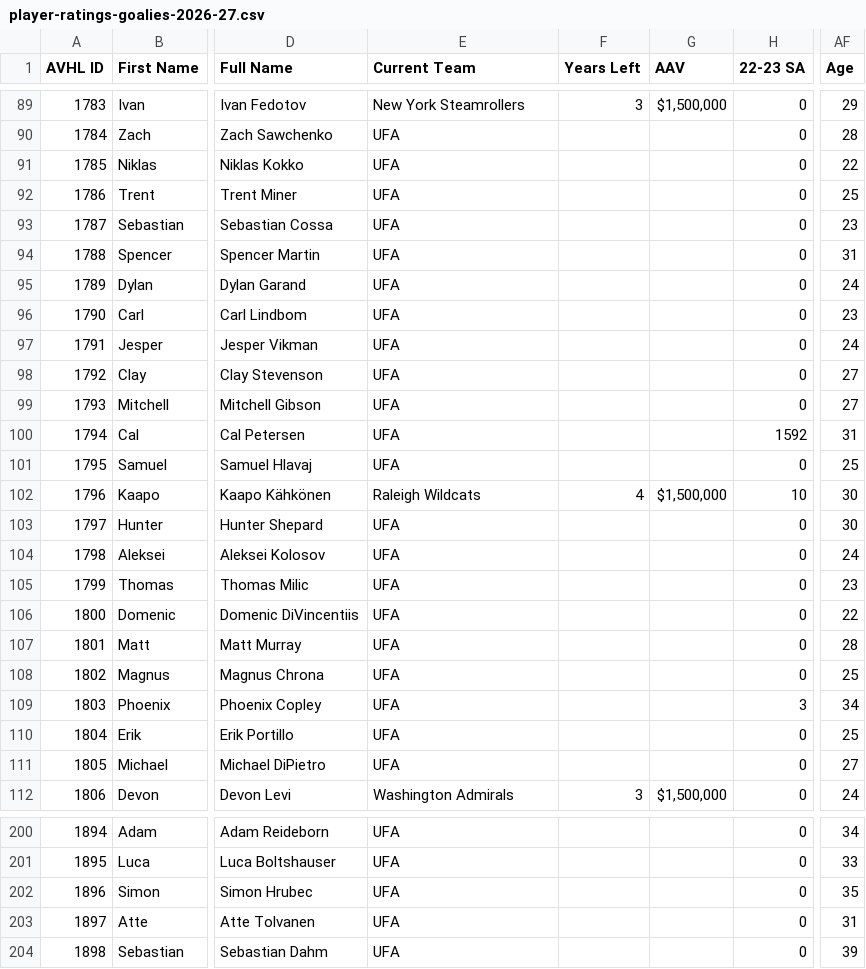
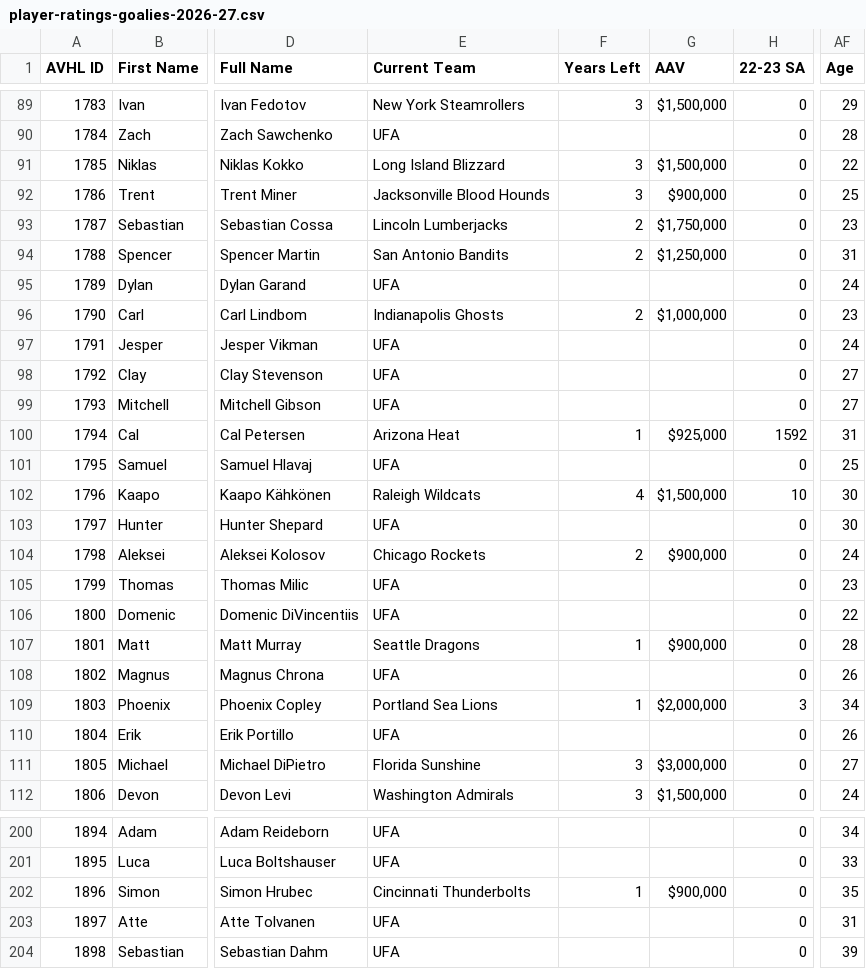
Before and after one commit to chrisbelcher249/avhl-site, a CSV file: data/source/player-ratings-goalies-2026-27.csv, drawn as a sheet; only a part is shown, gaps mark what is left out; the diff covers the shown part only; the diff names each change by its address in the sheet, - before the commit and + after, or states it on an @@ line.

```diff
--- a/data/source/player-ratings-goalies-2026-27.csv
+++ b/data/source/player-ratings-goalies-2026-27.csv
-E91 (Current Team): UFA
+E91 (Current Team): Long Island Blizzard
-F91:F92 (Years Left): (empty)
+F91:F92 (Years Left): 3
-G91 (AAV): (empty)
+G91 (AAV): $1,500,000
-E92 (Current Team): UFA
+E92 (Current Team): Jacksonville Blood Hounds
-G92 (AAV): (empty)
+G92 (AAV): $900,000
-E93 (Current Team): UFA
+E93 (Current Team): Lincoln Lumberjacks
-F93:F94 (Years Left): (empty)
+F93:F94 (Years Left): 2
-G93 (AAV): (empty)
+G93 (AAV): $1,750,000
-E94 (Current Team): UFA
+E94 (Current Team): San Antonio Bandits
-G94 (AAV): (empty)
+G94 (AAV): $1,250,000
-E96 (Current Team): UFA
+E96 (Current Team): Indianapolis Ghosts
-F96 (Years Left): (empty)
+F96 (Years Left): 2
-G96 (AAV): (empty)
+G96 (AAV): $1,000,000
-E100 (Current Team): UFA
+E100 (Current Team): Arizona Heat
-F100 (Years Left): (empty)
+F100 (Years Left): 1
-G100 (AAV): (empty)
+G100 (AAV): $925,000
-E104 (Current Team): UFA
+E104 (Current Team): Chicago Rockets
-F104 (Years Left): (empty)
+F104 (Years Left): 2
-G104 (AAV): (empty)
+G104 (AAV): $900,000
-E107 (Current Team): UFA
+E107 (Current Team): Seattle Dragons
-F107 (Years Left): (empty)
+F107 (Years Left): 1
-G107 (AAV): (empty)
+G107 (AAV): $900,000
-AF108 (Age): 25
+AF108 (Age): 26
-E109 (Current Team): UFA
+E109 (Current Team): Portland Sea Lions
-F109 (Years Left): (empty)
+F109 (Years Left): 1
-G109 (AAV): (empty)
+G109 (AAV): $2,000,000
-AF110 (Age): 25
+AF110 (Age): 26
-E111 (Current Team): UFA
+E111 (Current Team): Florida Sunshine
-F111 (Years Left): (empty)
+F111 (Years Left): 3
-G111 (AAV): (empty)
+G111 (AAV): $3,000,000
-E202 (Current Team): UFA
+E202 (Current Team): Cincinnati Thunderbolts
-F202 (Years Left): (empty)
+F202 (Years Left): 1
-G202 (AAV): (empty)
+G202 (AAV): $900,000
```
Also changed, not shown: 105 edited cells elsewhere in this file, data/source/player-ratings-skaters-2026-27.csv, 16 other files.
